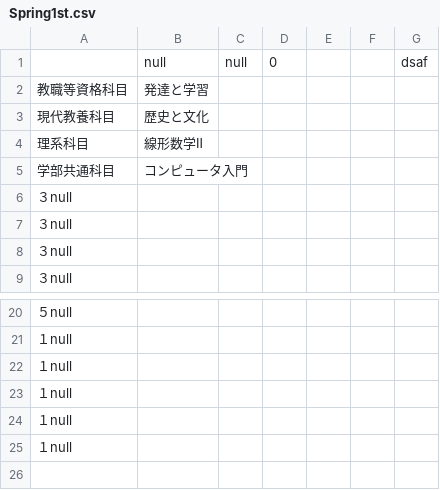
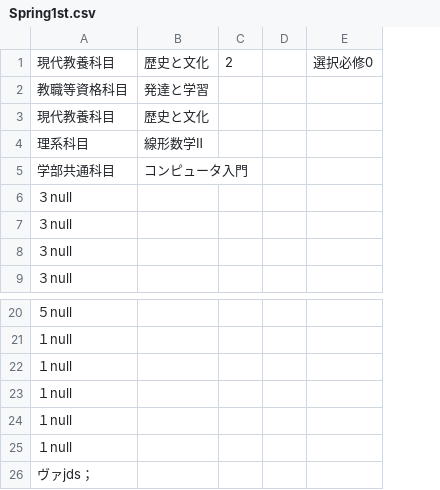
Before and after one commit to WatanabeYuika/Group10, a CSV file: Spring1st.csv, drawn as a sheet; only a part is shown, gaps mark what is left out; removed rows and columns are numbered as before the commit, all else as after; the diff names each change by its address in the sheet, - before the commit and + after, or states it on an @@ line.

```diff
--- a/Spring1st.csv
+++ b/Spring1st.csv
-column C, empty
-column D, empty
-column E, empty
+column C, empty
-column G, empty
+column E, empty
-row 1:  | null | null | 0 |  |  | dsaf
+row 1: 現代教養科目 | 歴史と文化 | 2 |  | 選択必修0
+row 26: ヴァjds；
```
Also changed, not shown: 基軸教育科目.csv, 学部共通科目.csv, 16 other files.
